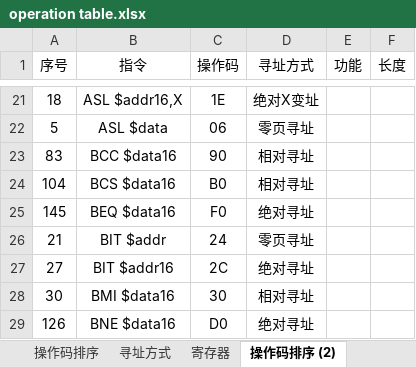
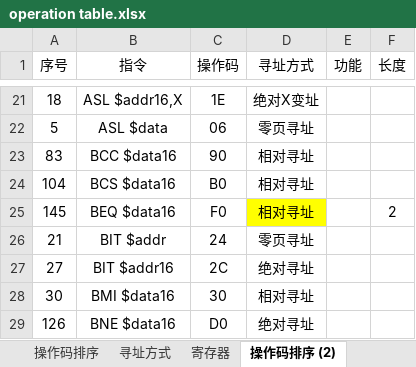
Before and after one commit to 244981745/DS6502, an Excel workbook: doc/文档/operation table.xlsx, sheet 操作码排序 (2), drawn as a sheet; only a part is shown, gaps mark what is left out; values as stored, in another font and other column widths than the file's, no borders; the diff names each change by its address in the sheet, - before the commit and + after, or states it on an @@ line.

Commit message:
修正 beq 相对寻址

```diff
--- a/doc/文档/operation table.xlsx (sheet 操作码排序 (2))
+++ b/doc/文档/operation table.xlsx (sheet 操作码排序 (2))
-D25 (寻址方式): 绝对寻址
+D25 (寻址方式): 相对寻址
-D25 fill: none
+D25 fill: #FFFF00
-F25 (长度): (empty)
+F25 (长度): 2
```
Also changed, not shown: other sheet tabs.
